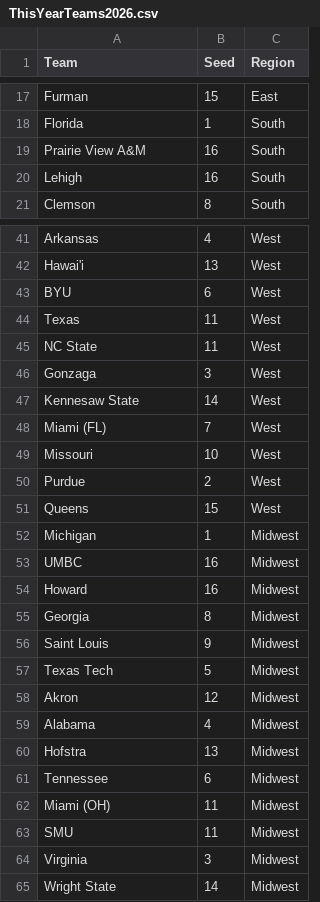
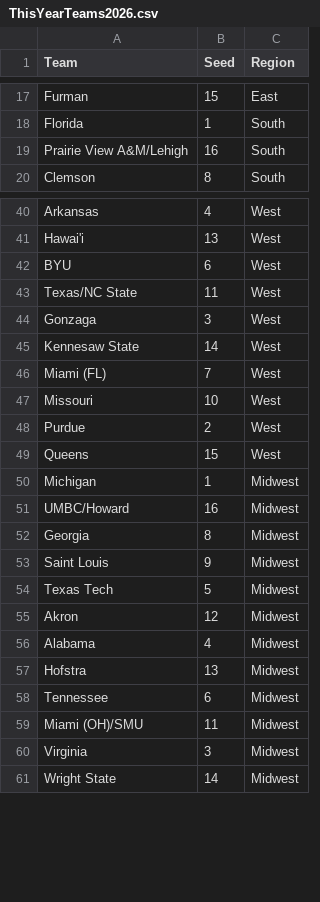
Before and after one commit to JJEW22/JJEW22.github.io, a CSV file: static/marchMadness/2026/ThisYearTeams2026.csv, drawn as a sheet; only a part is shown, gaps mark what is left out.

Commit message:
merged the 4 play in teams

```diff
--- a/static/marchMadness/2026/ThisYearTeams2026.csv
+++ b/static/marchMadness/2026/ThisYearTeams2026.csv
@@ -18,4 +18,3 @@ Furman,15,East
 Florida,1,South
-Prairie View A&M,16,South
-Lehigh,16,South
+Prairie View A&M/Lehigh,16,South
 Clemson,8,South
@@ -43,4 +42,3 @@ Hawai'i,13,West
 BYU,6,West
-Texas,11,West
-NC State,11,West
+Texas/NC State,11,West
 Gonzaga,3,West
@@ -52,4 +50,3 @@ Queens,15,West
 Michigan,1,Midwest
-UMBC,16,Midwest
-Howard,16,Midwest
+UMBC/Howard,16,Midwest
 Georgia,8,Midwest
@@ -61,4 +58,3 @@ Hofstra,13,Midwest
 Tennessee,6,Midwest
-Miami (OH),11,Midwest
-SMU,11,Midwest
+Miami (OH)/SMU,11,Midwest
 Virginia,3,Midwest
```
